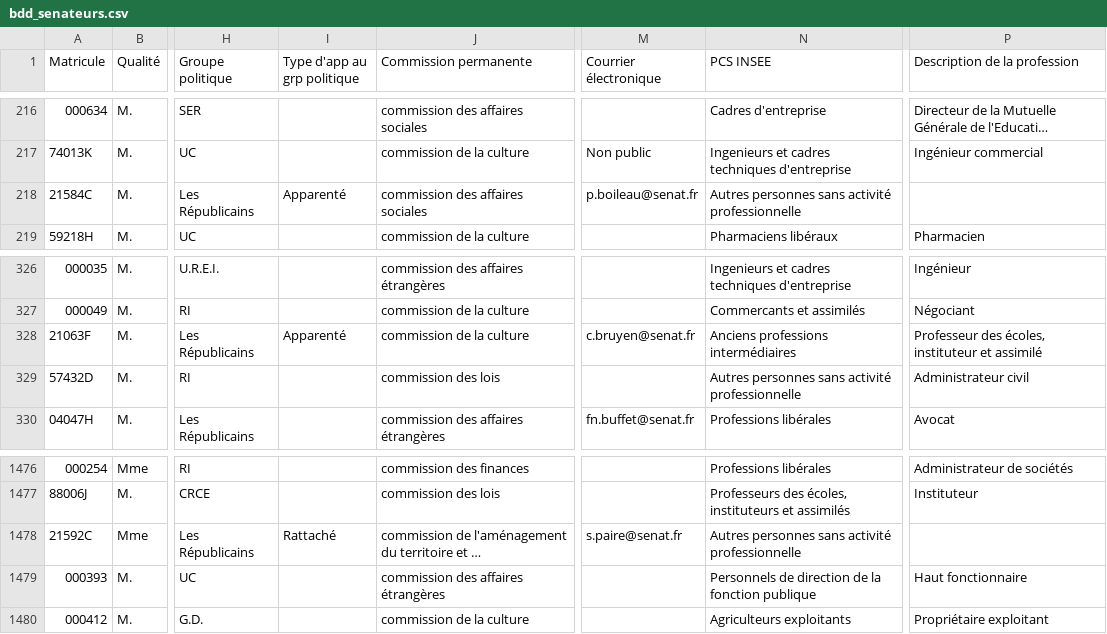
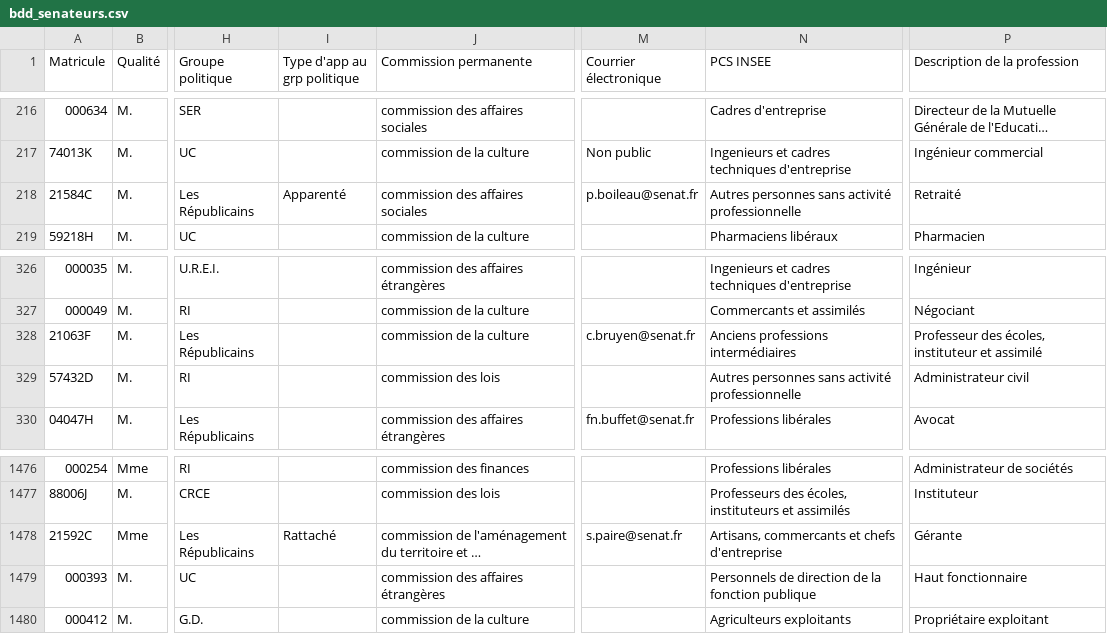
Before and after one commit to FrancoisMB/CollabBot, a CSV file: v4/bdd_senateurs.csv, drawn as a sheet; only a part is shown, gaps mark what is left out; long unchanged cells end in …; the diff names each change by its address in the sheet, - before the commit and + after, or states it on an @@ line.

Commit message:
python commit 2026-05-21 09:44:19

```diff
--- a/v4/bdd_senateurs.csv
+++ b/v4/bdd_senateurs.csv
-P218 (Description de la profession): (empty)
+P218 (Description de la profession): Retraité
-I328 (Type d'app au grp politique): Apparenté
+I328 (Type d'app au grp politique): (empty)
-N1478 (PCS INSEE): Autres personnes sans activité professionnelle
+N1478 (PCS INSEE): Artisans, commercants et chefs d'entreprise
-P1478 (Description de la profession): (empty)
+P1478 (Description de la profession): Gérante
```
